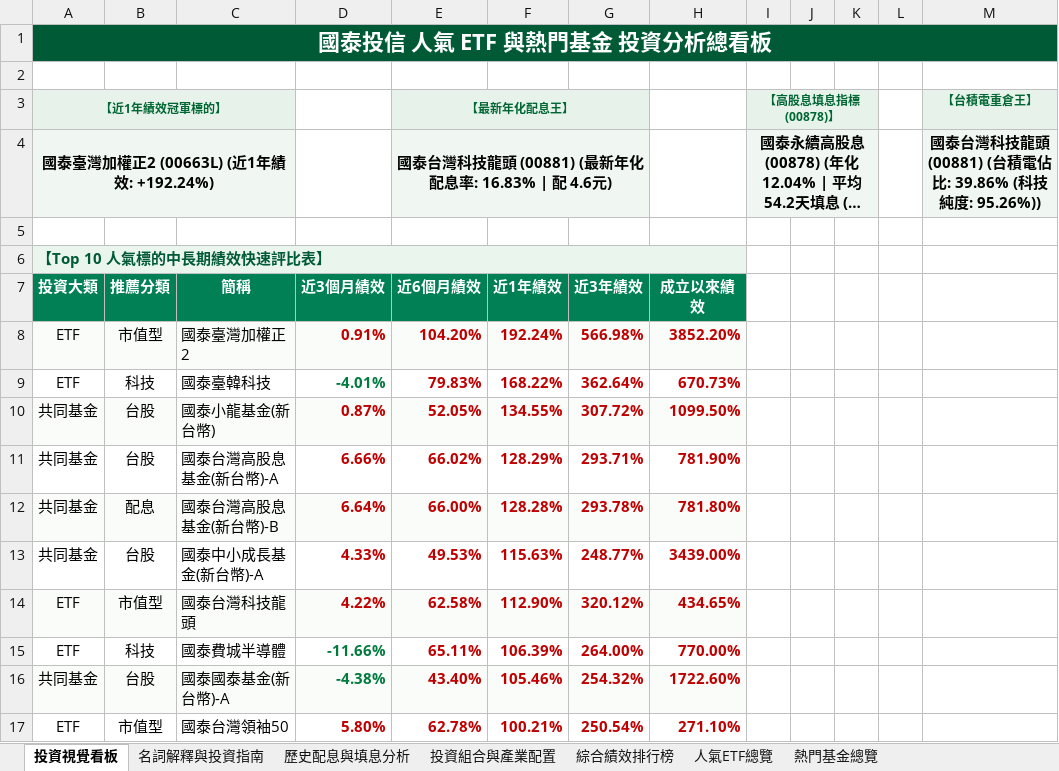
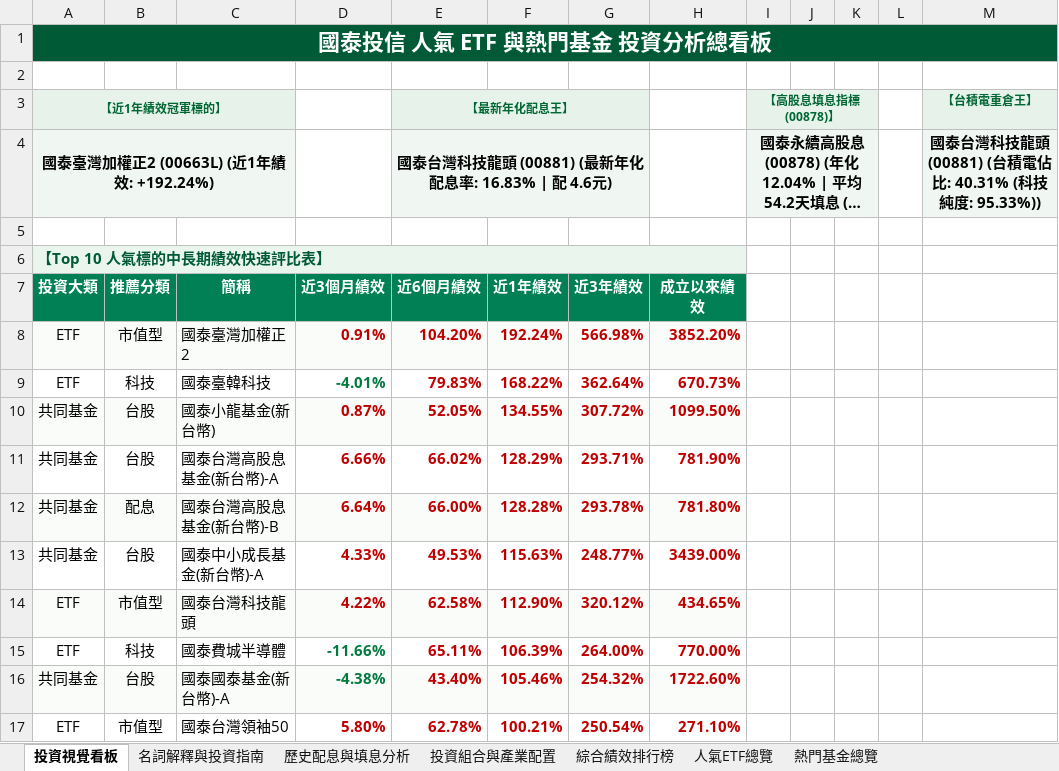
Before and after one commit to shljayjay945-web/cathay-etf, an Excel workbook: 國泰投信_人氣ETF與熱門基金分析.xlsx, sheet 投資視覺看板, drawn as a sheet; long unchanged cells end in …; values as stored, in another font and other column widths than the file's, no borders; charts and pictures not drawn; the diff names each change by its address in the sheet, - before the commit and + after, or states it on an @@ line.

```diff
--- a/國泰投信_人氣ETF與熱門基金分析.xlsx (sheet 投資視覺看板)
+++ b/國泰投信_人氣ETF與熱門基金分析.xlsx (sheet 投資視覺看板)
-M4: …電佔比: 39.86% (科技純度: 95.26%))
+M4: …電佔比: 40.31% (科技純度: 95.33%))
```
Also changed, not shown: sheet 投資組合與產業配置, sheet 人氣ETF總覽, sheet 熱門基金總覽, sheet 綜合績效排行榜, 2 other files.
